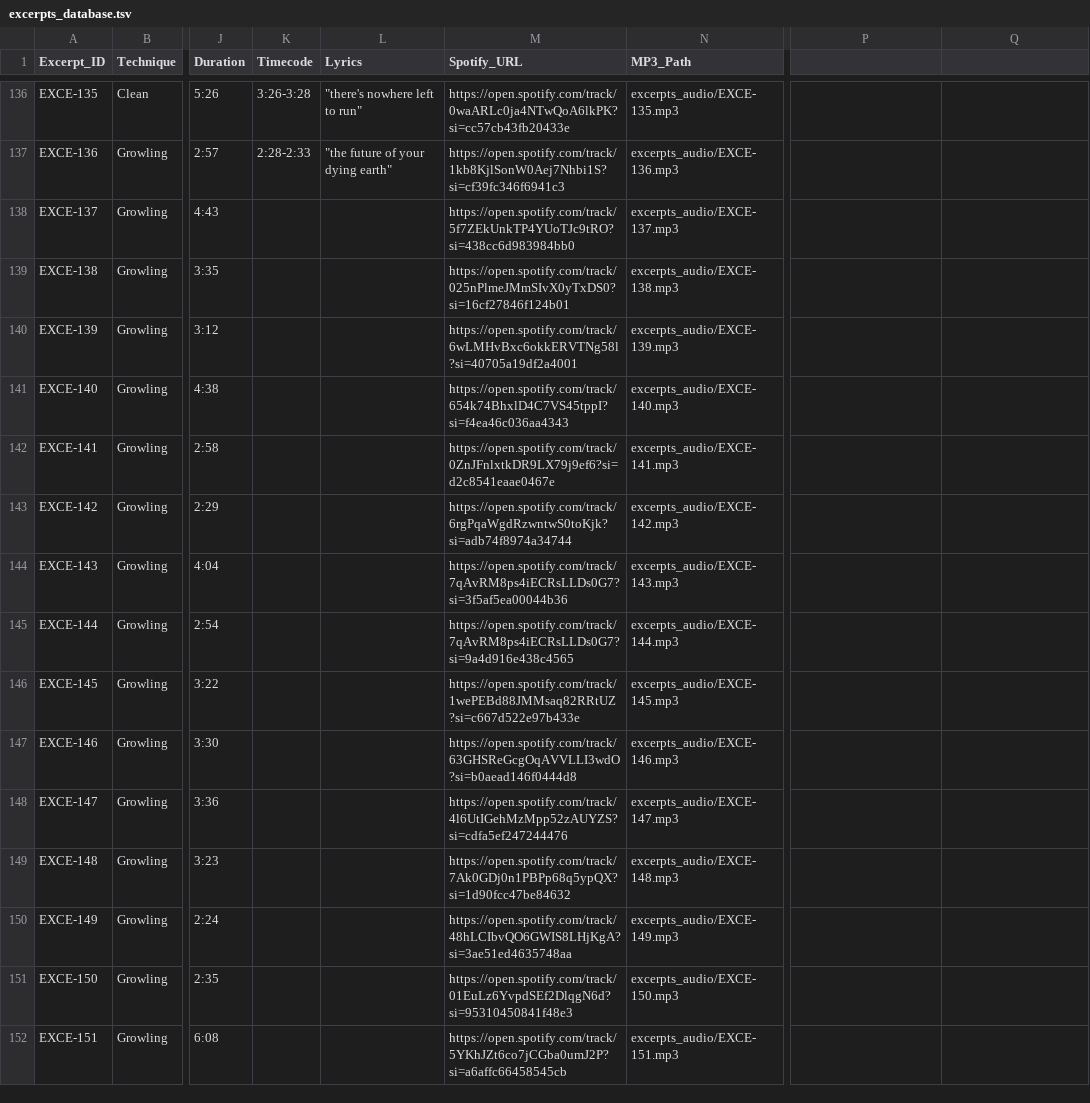
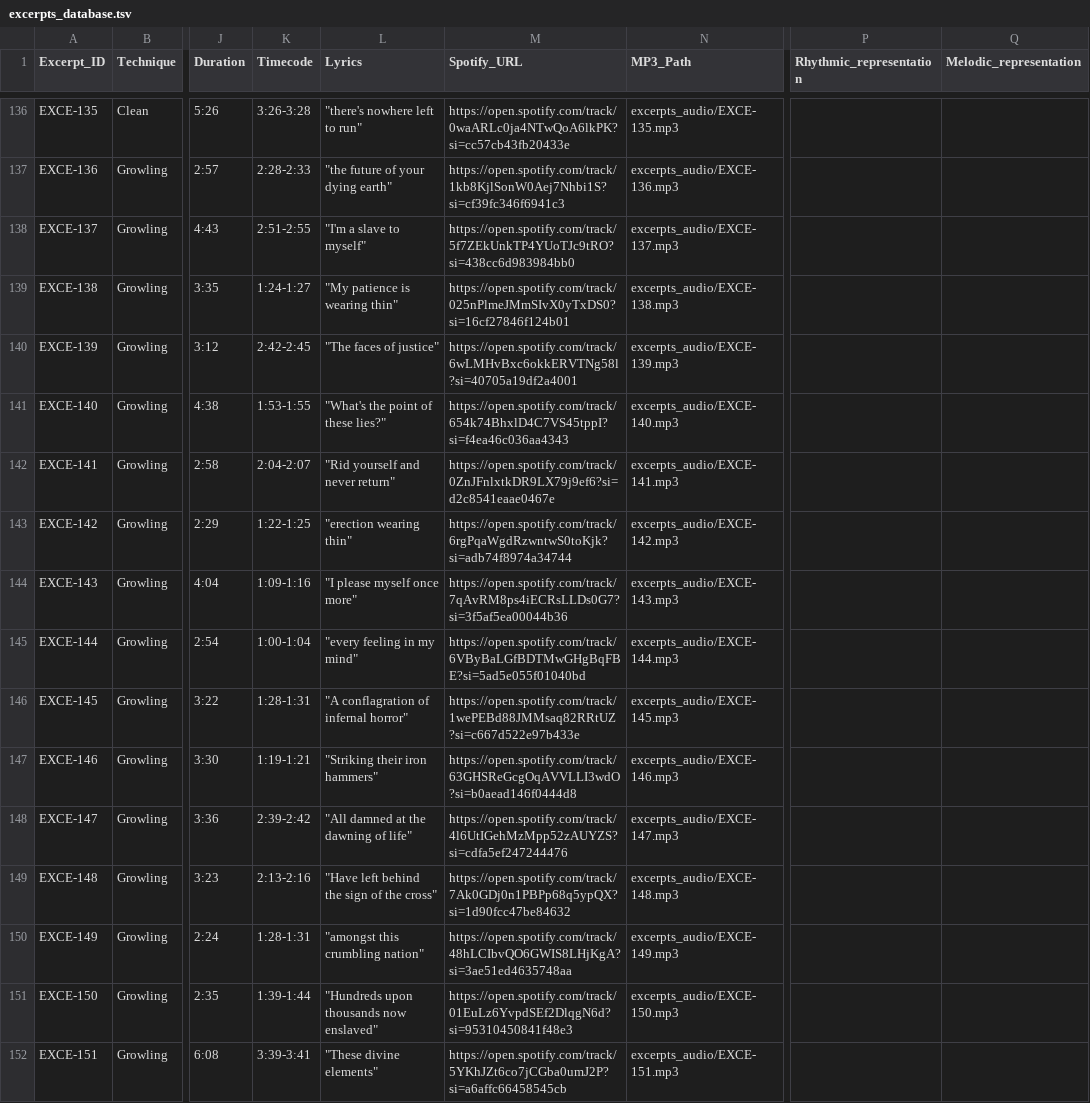
Before and after one commit to darrrgghh/Metal-Music, a TSV file: databases/excerpts/excerpts_database.tsv, drawn as a sheet; only a part is shown, gaps mark what is left out; the diff covers the shown part only; the diff names each change by its address in the sheet, - before the commit and + after, or states it on an @@ line.

```diff
--- a/databases/excerpts/excerpts_database.tsv
+++ b/databases/excerpts/excerpts_database.tsv
-P1: (empty)
+P1: Rhythmic_representation
-Q1: (empty)
+Q1: Melodic_representation
-K138 (Timecode): (empty)
+K138 (Timecode): 2:51-2:55
-L138 (Lyrics): (empty)
+L138 (Lyrics): "I'm a slave to myself"
-K139 (Timecode): (empty)
+K139 (Timecode): 1:24-1:27
-L139 (Lyrics): (empty)
+L139 (Lyrics): "My patience is wearing thin"
-K140 (Timecode): (empty)
+K140 (Timecode): 2:42-2:45
-L140 (Lyrics): (empty)
+L140 (Lyrics): "The faces of justice"
-K141 (Timecode): (empty)
+K141 (Timecode): 1:53-1:55
-L141 (Lyrics): (empty)
+L141 (Lyrics): "What's the point of these lies?"
-K142 (Timecode): (empty)
+K142 (Timecode): 2:04-2:07
-L142 (Lyrics): (empty)
+L142 (Lyrics): "Rid yourself and never return"
-K143 (Timecode): (empty)
+K143 (Timecode): 1:22-1:25
-L143 (Lyrics): (empty)
+L143 (Lyrics): "erection wearing thin"
-K144 (Timecode): (empty)
+K144 (Timecode): 1:09-1:16
-L144 (Lyrics): (empty)
+L144 (Lyrics): "I please myself once more"
-K145 (Timecode): (empty)
+K145 (Timecode): 1:00-1:04
-L145 (Lyrics): (empty)
+L145 (Lyrics): "every feeling in my mind"
-M145 (Spotify_URL): https://open.spotify.com/track/7qAvRM8ps4iECRsLLDs0G7?si=9a4d916e438c4565
+M145 (Spotify_URL): https://open.spotify.com/track/6VByBaLGfBDTMwGHgBqFBE?si=5ad5e055f01040bd
-K146 (Timecode): (empty)
+K146 (Timecode): 1:28-1:31
-L146 (Lyrics): (empty)
+L146 (Lyrics): "A conflagration of infernal horror"
-K147 (Timecode): (empty)
+K147 (Timecode): 1:19-1:21
-L147 (Lyrics): (empty)
+L147 (Lyrics): "Striking their iron hammers"
-K148 (Timecode): (empty)
+K148 (Timecode): 2:39-2:42
-L148 (Lyrics): (empty)
+L148 (Lyrics): "All damned at the dawning of life"
-K149 (Timecode): (empty)
+K149 (Timecode): 2:13-2:16
-L149 (Lyrics): (empty)
+L149 (Lyrics): "Have left behind the sign of the cross"
-K150 (Timecode): (empty)
+K150 (Timecode): 1:28-1:31
-L150 (Lyrics): (empty)
+L150 (Lyrics): "amongst this crumbling nation"
-K151 (Timecode): (empty)
+K151 (Timecode): 1:39-1:44
-L151 (Lyrics): (empty)
+L151 (Lyrics): "Hundreds upon thousands now enslaved"
-K152 (Timecode): (empty)
+K152 (Timecode): 3:39-3:41
-L152 (Lyrics): (empty)
+L152 (Lyrics): "These divine elements"
```
Also changed, not shown: 41 edited cells elsewhere in this file, 35 other files.
